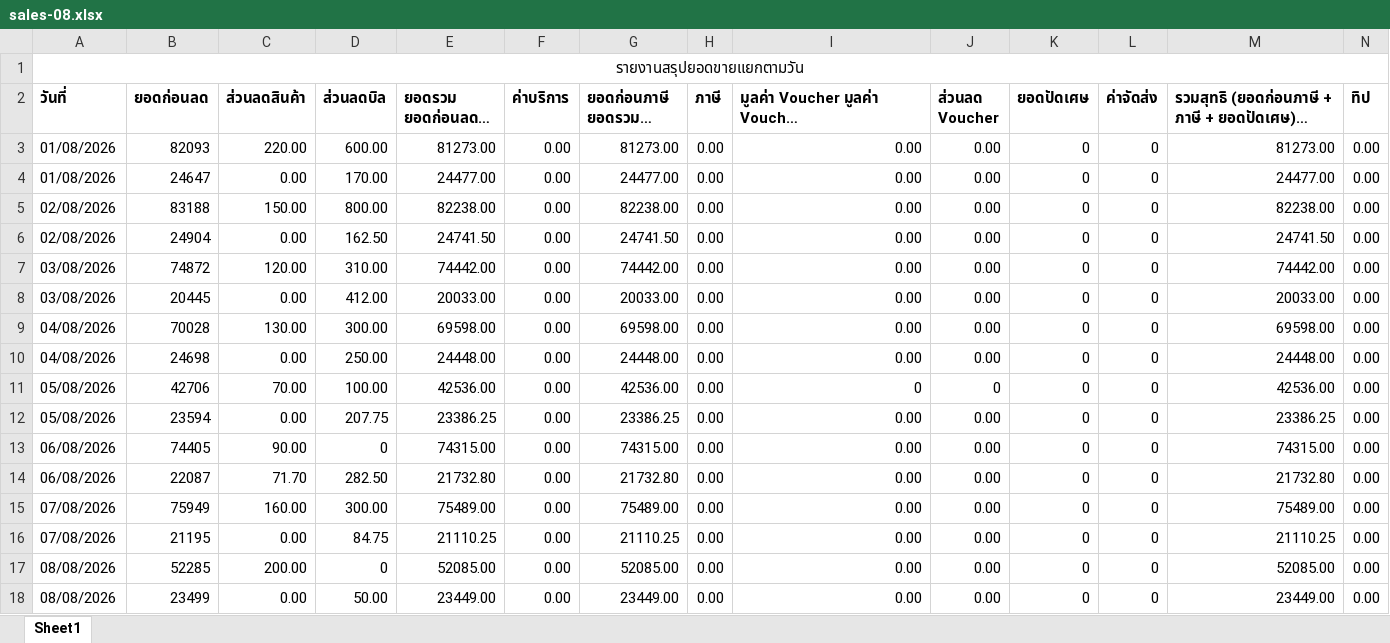
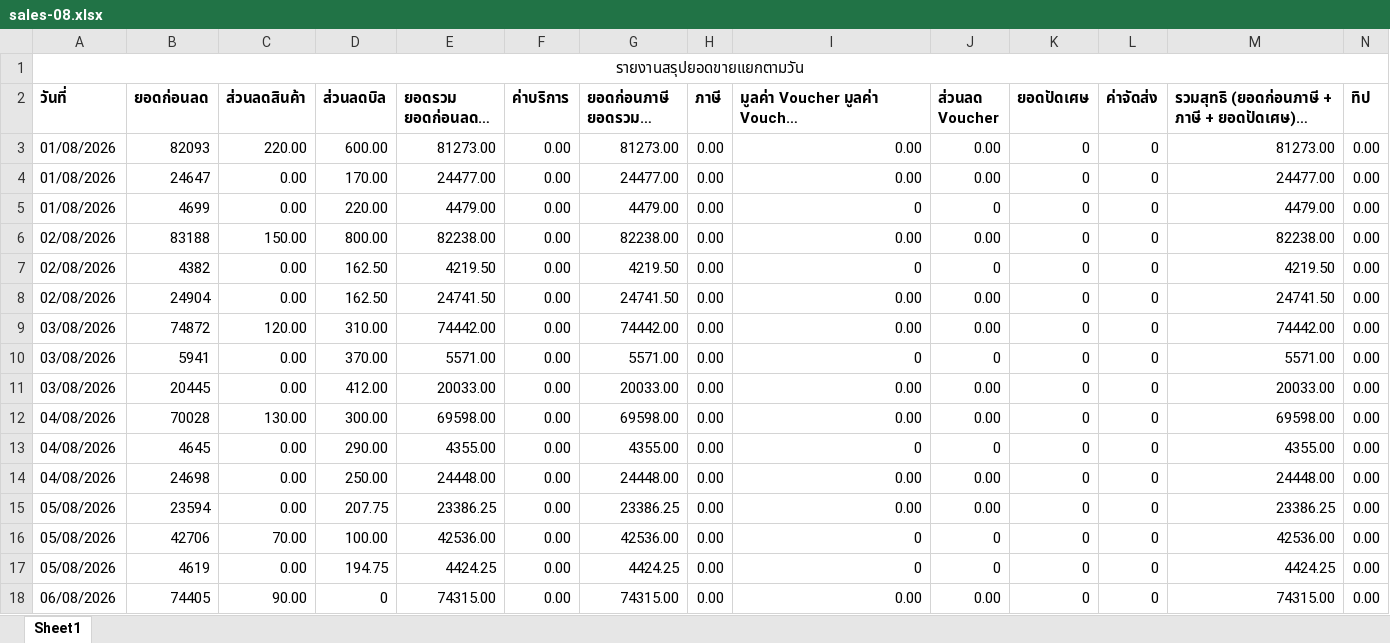
Before and after one commit to Thanadol-cyber/Salmon-s-Day-Autofetching-Dashboard, an Excel workbook: data/sales-08.xlsx, sheet Sheet1, drawn as a sheet; only a part is shown; the shorter side is filled out with more unchanged rows; long unchanged cells end in …; values as stored, in another font and other column widths than the file's, no borders; rows hold the shown columns only; the diff covers the shown part only; the diff names each change by its address in the sheet, - before the commit and + after, or states it on an @@ line.

```diff
--- a/data/sales-08.xlsx (sheet Sheet1)
+++ b/data/sales-08.xlsx (sheet Sheet1)
+row 5: 01/08/2026 | 4699 | 0.00 | 220.00 | 4479.00 | 0.00 | 4479.00 | 0.00 | 0 | 0 | 0 | 0 | 4479.00 | 0.00
+row 7: 02/08/2026 | 4382 | 0.00 | 162.50 | 4219.50 | 0.00 | 4219.50 | 0.00 | 0 | 0 | 0 | 0 | 4219.50 | 0.00
+row 10: 03/08/2026 | 5941 | 0.00 | 370.00 | 5571.00 | 0.00 | 5571.00 | 0.00 | 0 | 0 | 0 | 0 | 5571.00 | 0.00
+row 13: 04/08/2026 | 4645 | 0.00 | 290.00 | 4355.00 | 0.00 | 4355.00 | 0.00 | 0 | 0 | 0 | 0 | 4355.00 | 0.00
@@ row 12 moved to row 15: 05/08/2026 @@
+row 17: 05/08/2026 | 4619 | 0.00 | 194.75 | 4424.25 | 0.00 | 4424.25 | 0.00 | 0 | 0 | 0 | 0 | 4424.25 | 0.00
```
Also changed, not shown: 19 added rows, 1 removed row and 2 moved rows elsewhere in this sheet, data/hour-08-2026.xlsx, data/payment-08-2026.xlsx, 2 other files.
